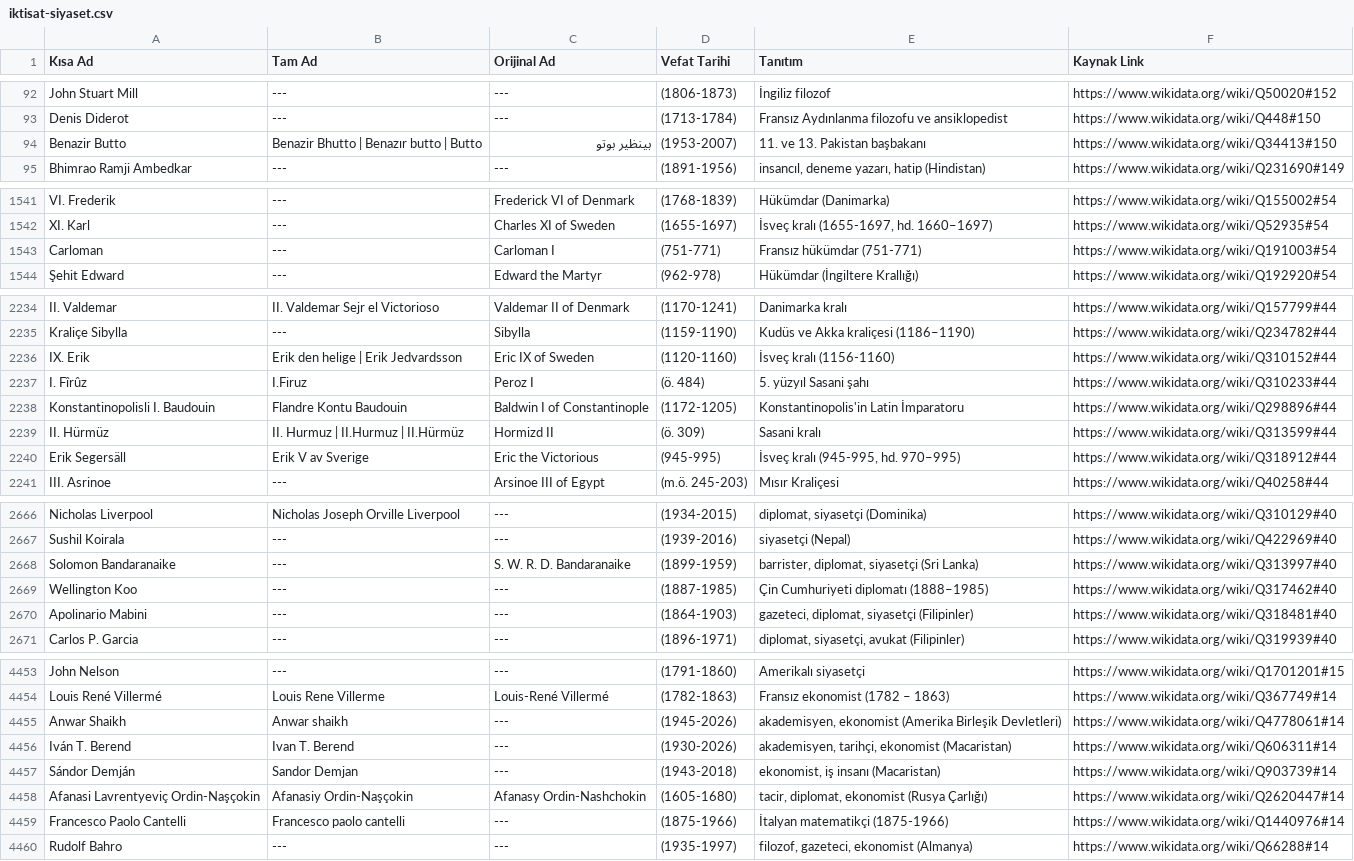
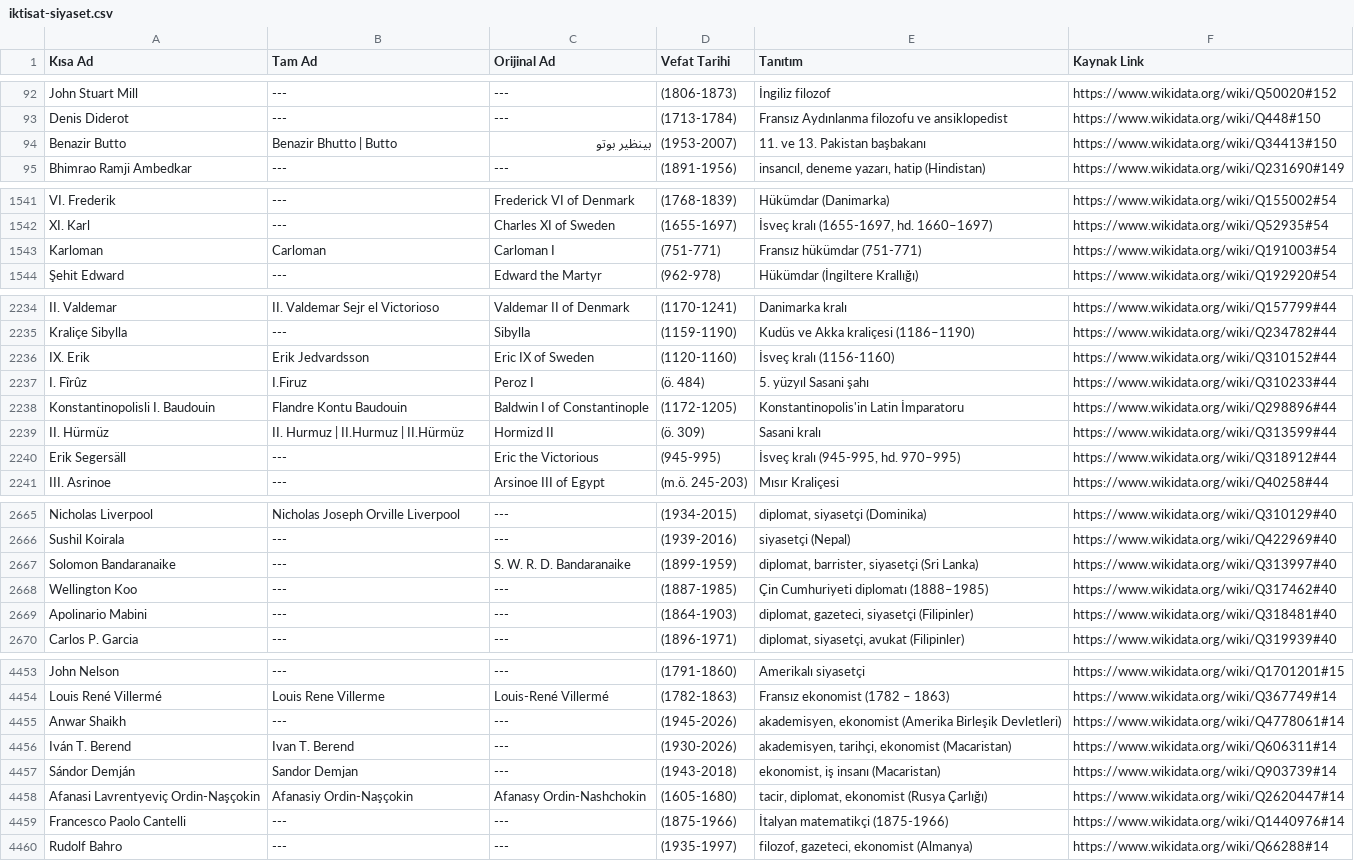
Before and after one commit to apoyraz58-max/vefeyat, a CSV file: data/wikidata/iktisat-siyaset.csv, drawn as a sheet; only a part is shown, gaps mark what is left out; the diff covers the shown part only.

```diff
--- a/data/wikidata/iktisat-siyaset.csv
+++ b/data/wikidata/iktisat-siyaset.csv
@@ -93,3 +93,3 @@ John Stuart Mill;---;---;(1806-1873);İngiliz filozof;https://www.wikidata.org/w
 Denis Diderot;---;---;(1713-1784);Fransız Aydınlanma filozofu ve ansiklopedist;https://www.wikidata.org/wiki/Q448#150
-Benazir Butto;Benazir Bhutto | Benazır butto | Butto;بينظير بوتو;(1953-2007);11. ve 13. Pakistan başbakanı;https://www.wikidata.org/wiki/Q34413#150
+Benazir Butto;Benazir Bhutto | Butto;بينظير بوتو;(1953-2007);11. ve 13. Pakistan başbakanı;https://www.wikidata.org/wiki/Q34413#150
 Bhimrao Ramji Ambedkar;---;---;(1891-1956);insancıl, deneme yazarı, hatip (Hindistan);https://www.wikidata.org/wiki/Q231690#149
@@ -1542,3 +1542,3 @@ VI. Frederik;---;Frederick VI of Denmark;(1768-1839);Hükümdar (Danimarka);http
 XI. Karl;---;Charles XI of Sweden;(1655-1697);İsveç kralı (1655-1697, hd. 1660–1697);https://www.wikidata.org/wiki/Q52935#54
-Carloman;---;Carloman I;(751-771);Fransız hükümdar (751-771);https://www.wikidata.org/wiki/Q191003#54
+Karloman;Carloman;Carloman I;(751-771);Fransız hükümdar (751-771);https://www.wikidata.org/wiki/Q191003#54
 Şehit Edward;---;Edward the Martyr;(962-978);Hükümdar (İngiltere Krallığı);https://www.wikidata.org/wiki/Q192920#54
@@ -2235,3 +2235,3 @@ II. Valdemar;II. Valdemar Sejr el Victorioso;Valdemar II of Denmark;(1170-1241);
 Kraliçe Sibylla;---;Sibylla;(1159-1190);Kudüs ve Akka kraliçesi (1186–1190);https://www.wikidata.org/wiki/Q234782#44
-IX. Erik;Erik den helige | Erik Jedvardsson;Eric IX of Sweden;(1120-1160);İsveç kralı (1156-1160);https://www.wikidata.org/wiki/Q310152#44
+IX. Erik;Erik Jedvardsson;Eric IX of Sweden;(1120-1160);İsveç kralı (1156-1160);https://www.wikidata.org/wiki/Q310152#44
 I. Fîrûz;I.Firuz;Peroz I;(ö. 484);5. yüzyıl Sasani şahı;https://www.wikidata.org/wiki/Q310233#44
@@ -2239,3 +2239,3 @@ Konstantinopolisli I. Baudouin;Flandre Kontu Baudouin;Baldwin I of Constantinopl
 II. Hürmüz;II. Hurmuz | II.Hurmuz | II.Hürmüz;Hormizd II;(ö. 309);Sasani kralı;https://www.wikidata.org/wiki/Q313599#44
-Erik Segersäll;Erik V av Sverige;Eric the Victorious;(945-995);İsveç kralı (945-995, hd. 970–995);https://www.wikidata.org/wiki/Q318912#44
+Erik Segersäll;---;Eric the Victorious;(945-995);İsveç kralı (945-995, hd. 970–995);https://www.wikidata.org/wiki/Q318912#44
 III. Asrinoe;---;Arsinoe III of Egypt;(m.ö. 245-203);Mısır Kraliçesi;https://www.wikidata.org/wiki/Q40258#44
@@ -2667,5 +2666,5 @@ Nicholas Liverpool;Nicholas Joseph Orville Liverpool;---;(1934-2015);diplomat, s
 Sushil Koirala;---;---;(1939-2016);siyasetçi (Nepal);https://www.wikidata.org/wiki/Q422969#40
-Solomon Bandaranaike;---;S. W. R. D. Bandaranaike;(1899-1959);barrister, diplomat, siyasetçi (Sri Lanka);https://www.wikidata.org/wiki/Q313997#40
+Solomon Bandaranaike;---;S. W. R. D. Bandaranaike;(1899-1959);diplomat, barrister, siyasetçi (Sri Lanka);https://www.wikidata.org/wiki/Q313997#40
 Wellington Koo;---;---;(1887-1985);Çin Cumhuriyeti diplomatı (1888–1985);https://www.wikidata.org/wiki/Q317462#40
-Apolinario Mabini;---;---;(1864-1903);gazeteci, diplomat, siyasetçi (Filipinler);https://www.wikidata.org/wiki/Q318481#40
+Apolinario Mabini;---;---;(1864-1903);diplomat, gazeteci, siyasetçi (Filipinler);https://www.wikidata.org/wiki/Q318481#40
 Carlos P. Garcia;---;---;(1896-1971);diplomat, siyasetçi, avukat (Filipinler);https://www.wikidata.org/wiki/Q319939#40
@@ -4454,3 +4454,3 @@ John Nelson;---;---;(1791-1860);Amerikalı siyasetçi;https://www.wikidata.org/w
 Louis René Villermé;Louis Rene Villerme;Louis-René Villermé;(1782-1863);Fransız ekonomist (1782 – 1863);https://www.wikidata.org/wiki/Q367749#14
-Anwar Shaikh;Anwar shaikh;---;(1945-2026);akademisyen, ekonomist (Amerika Birleşik Devletleri);https://www.wikidata.org/wiki/Q4778061#14
+Anwar Shaikh;---;---;(1945-2026);akademisyen, ekonomist (Amerika Birleşik Devletleri);https://www.wikidata.org/wiki/Q4778061#14
 Iván T. Berend;Ivan T. Berend;---;(1930-2026);akademisyen, tarihçi, ekonomist (Macaristan);https://www.wikidata.org/wiki/Q606311#14
@@ -4458,3 +4458,3 @@ Sándor Demján;Sandor Demjan;---;(1943-2018);ekonomist, iş insanı (Macaristan
 Afanasi Lavrentyeviç Ordin-Naşçokin;Afanasiy Ordin-Naşçokin;Afanasy Ordin-Nashchokin;(1605-1680);tacir, diplomat, ekonomist (Rusya Çarlığı);https://www.wikidata.org/wiki/Q2620447#14
-Francesco Paolo Cantelli;Francesco paolo cantelli;---;(1875-1966);İtalyan matematikçi (1875-1966);https://www.wikidata.org/wiki/Q1440976#14
+Francesco Paolo Cantelli;---;---;(1875-1966);İtalyan matematikçi (1875-1966);https://www.wikidata.org/wiki/Q1440976#14
 Rudolf Bahro;---;---;(1935-1997);filozof, gazeteci, ekonomist (Almanya);https://www.wikidata.org/wiki/Q66288#14
```
Also changed, not shown: 5 moved rows and 94 edited cells elsewhere in this file, data/wikidata/bilim.csv, data/wikidata/islam-dunyasi.csv, 3 other files.
